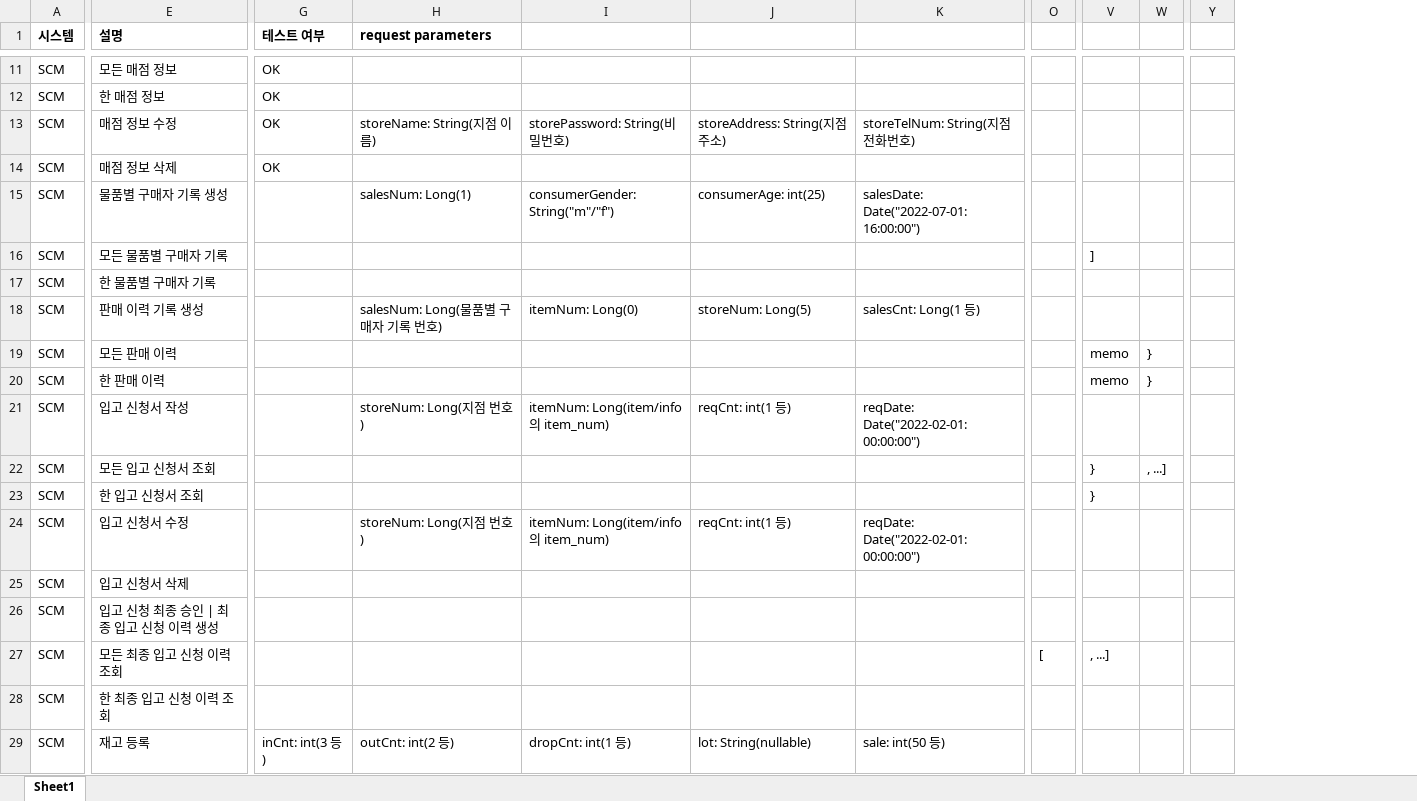
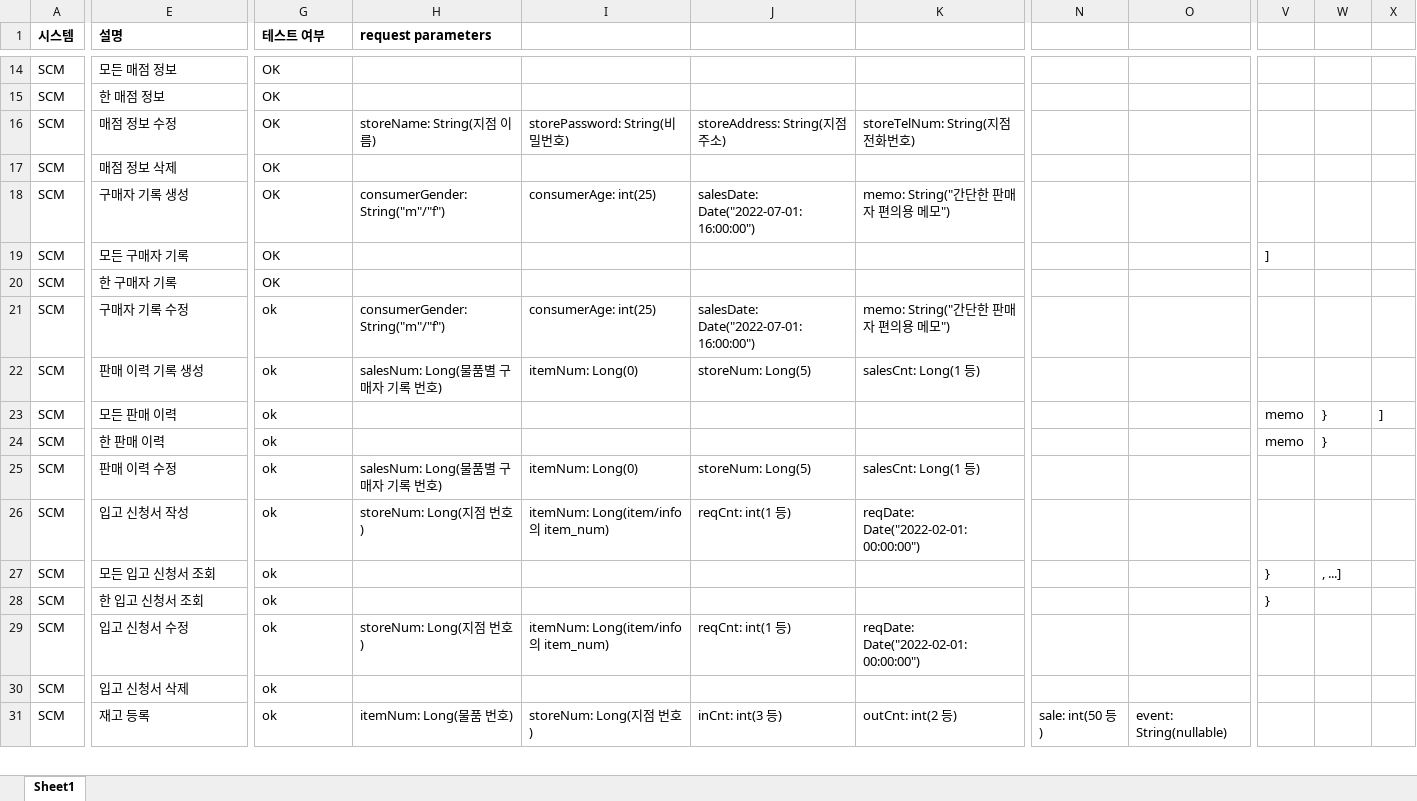
Before and after one commit to shadow98a/TJSManager, an Excel workbook: documents/API 명세서.xlsx, sheet Sheet1, drawn as a sheet; only a part is shown, gaps mark what is left out; values as stored, in another font and other column widths than the file's, no borders; removed rows and columns are numbered as before the commit, all else as after; rows hold the shown columns only; the diff covers the shown part only; the diff names each change by its address in the sheet, - before the commit and + after, or states it on an @@ line.

```diff
--- a/documents/API 명세서.xlsx (sheet Sheet1)
+++ b/documents/API 명세서.xlsx (sheet Sheet1)
-column O, empty
+column N, row 31: sale: int(50 등)
+column O, row 31: event: String(nullable)
+column V, row 19: ]; rows 23-24: memo | memo; rows 27-28: } | }
-column Y, empty
-E18 (설명): 물품별 구매자 기록 생성
+E18 (설명): 구매자 기록 생성
-G18:G20 (테스트 여부): (empty)
+G18:G20 (테스트 여부): OK
-H18 (request parameters): salesNum: Long(1)
+H18 (request parameters): consumerGender: String("m"/"f")
-I18: consumerGender: String("m"/"f")
+I18: consumerAge: int(25)
-J18: consumerAge: int(25)
+J18: salesDate: Date("2022-07-01: 16:00:00")
-K18: salesDate: Date("2022-07-01: 16:00:00")
+K18: memo: String("간단한 판매자 편의용 메모")
-E19 (설명): 모든 물품별 구매자 기록
+E19 (설명): 모든 구매자 기록
-W19: ]
+W19: (empty)
-E20 (설명): 한 물품별 구매자 기록
+E20 (설명): 한 구매자 기록
+row 21: SCM | 구매자 기록 수정 | ok | consumerGender: String("m"/"f") | consumerAge: int(25) | salesDate: Date("2022-07-01: 16:00:00") | memo: String("간단한 판매자 편의용 메모")
-G22:G24 (테스트 여부): (empty)
+G22:G24 (테스트 여부): ok
-W23:W24: memo
+W23:W24: }
-X23: }
+X23: ]
-X24: }
+X24: (empty)
+row 25: SCM | 판매 이력 수정 | ok | salesNum: Long(물품별 구매자 기록 번호) | itemNum: Long(0) | storeNum: Long(5) | salesCnt: Long(1 등)
-G26:G30 (테스트 여부): (empty)
+G26:G30 (테스트 여부): ok
-W27: }
+W27: , ...]
-X27: , ...]
+X27: (empty)
-W28: }
+W28: (empty)
-row 26: SCM | 입고 신청 최종 승인 | 최종 입고 신청 이력 생성
-row 27: SCM | 모든 최종 입고 신청 이력 조회 |  |  |  |  |  | [ | , ...]
-row 28: SCM | 한 최종 입고 신청 이력 조회
-G31 (테스트 여부): inCnt: int(3 등)
+G31 (테스트 여부): ok
-H31 (request parameters): outCnt: int(2 등)
+H31 (request parameters): itemNum: Long(물품 번호)
-I31: dropCnt: int(1 등)
+I31: storeNum: Long(지점 번호)
-J31: lot: String(nullable)
+J31: inCnt: int(3 등)
-K31: sale: int(50 등)
+K31: outCnt: int(2 등)
```
Also changed, not shown: 3 added rows, 1 added column, 1 removed column and 58 edited cells elsewhere in this sheet, 22 other files.
